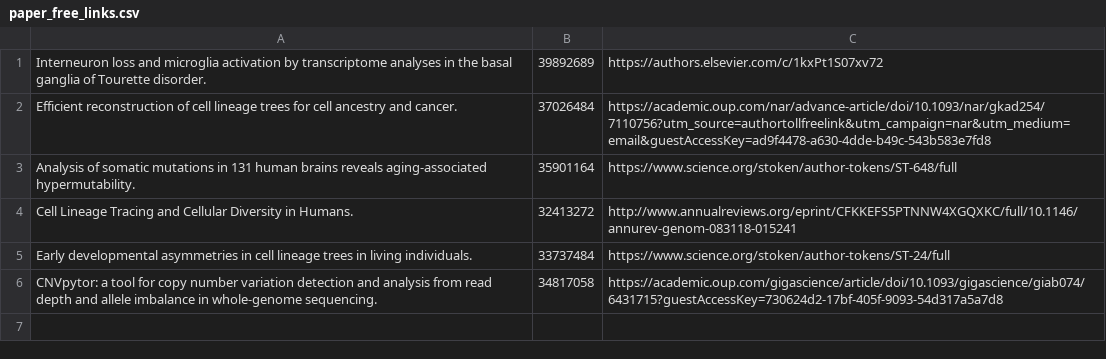
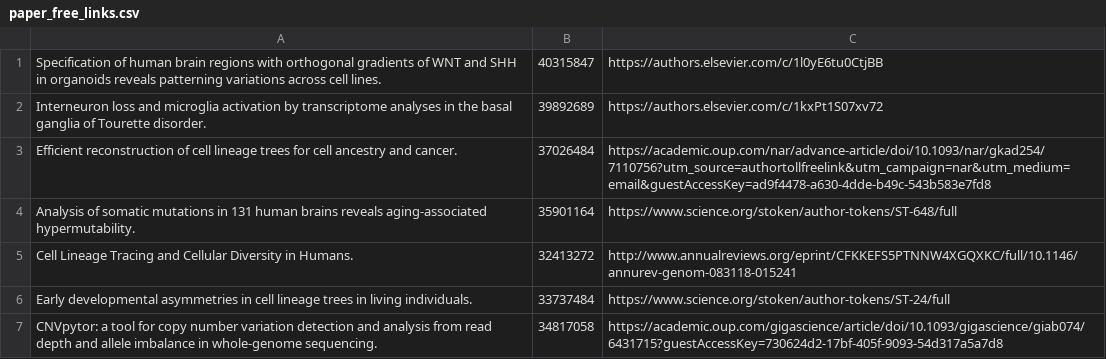
Before and after one commit to abyzovlab/Web-page, a CSV file: paper_free_links.csv, drawn as a sheet; the diff names each change by its address in the sheet, - before the commit and + after, or states it on an @@ line.

Commit message:
Adding one more link.

```diff
--- a/paper_free_links.csv
+++ b/paper_free_links.csv
+row 1: Specification of human brain regions with orthogonal gradients of WNT and SHH in organoids reveals patterning variations across cell lines. | 40315847 | https://authors.elsevier.com/c/1l0yE6tu0CtjBB
```
